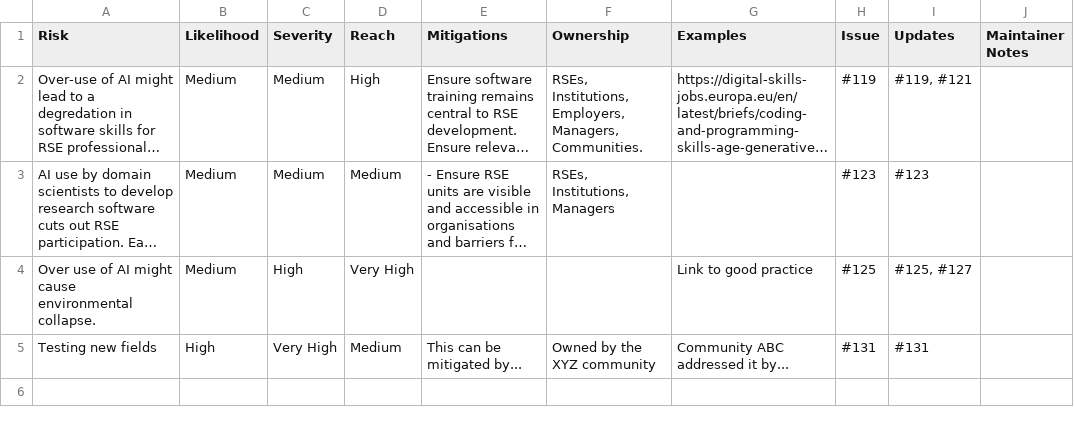
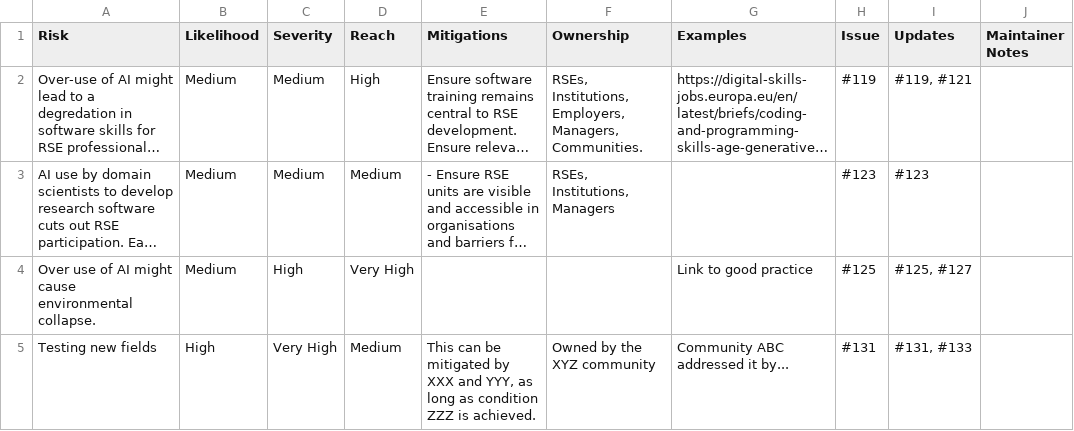
Before and after one commit to jshng-glasgow/SSI-Responsbile-AI-Risk-Register, a CSV file: register/risks.csv, drawn as a sheet; long unchanged cells end in …; the diff names each change by its address in the sheet, - before the commit and + after, or states it on an @@ line.

```diff
--- a/register/risks.csv
+++ b/register/risks.csv
-E5 (Mitigations): …be mitigated by...
+E5 (Mitigations): …be mitigated by XXX and YYY, as long as condition ZZZ is achieved.
-I5 (Updates): #131
+I5 (Updates): #131, #133
```
